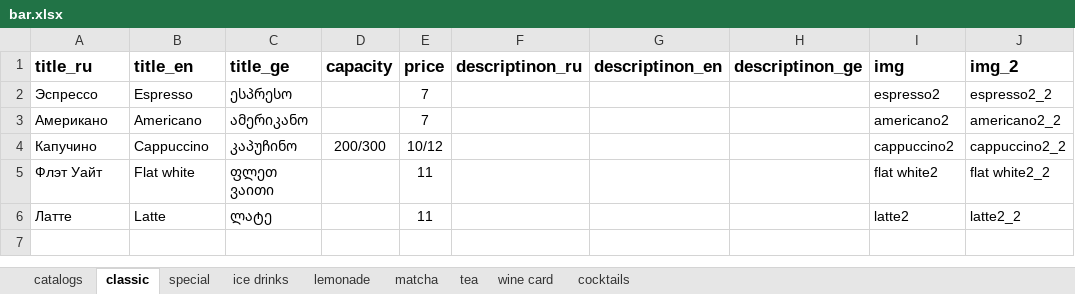
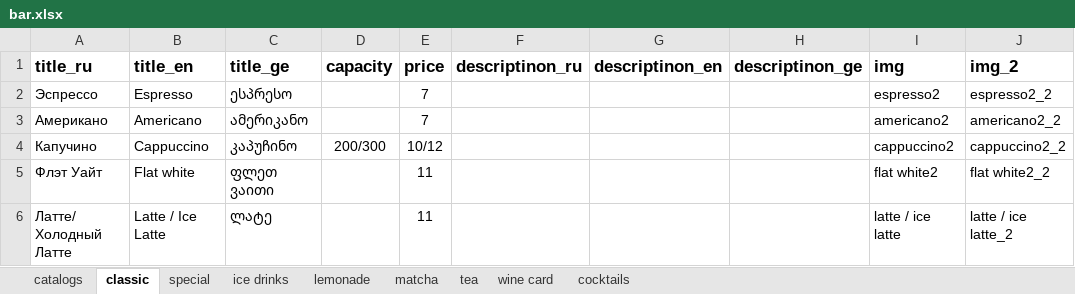
Before and after one commit to GkirillS/GkirillS.github.io, an Excel workbook: public/magnolia/bar.xlsx, sheet classic, drawn as a sheet; values as stored, in another font and other column widths than the file's, no borders; removed rows and columns are numbered as before the commit, all else as after; the diff names each change by its address in the sheet, - before the commit and + after, or states it on an @@ line.

```diff
--- a/public/magnolia/bar.xlsx (sheet classic)
+++ b/public/magnolia/bar.xlsx (sheet classic)
-row 6: Латте | Latte | ლატე |  | 11 |  |  |  | latte2 | latte2_2
+row 6: Латте/ Холодный Латте | Latte / Ice Latte | ლატე |  | 11 |  |  |  | latte / ice latte | latte / ice latte_2
```
Also changed, not shown: sheet tea, 20 other files.
